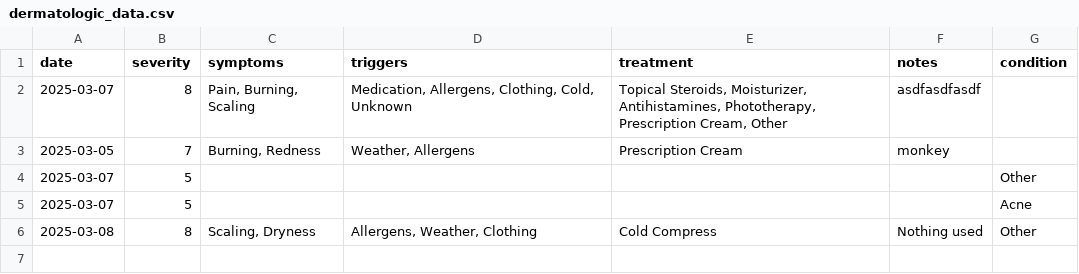
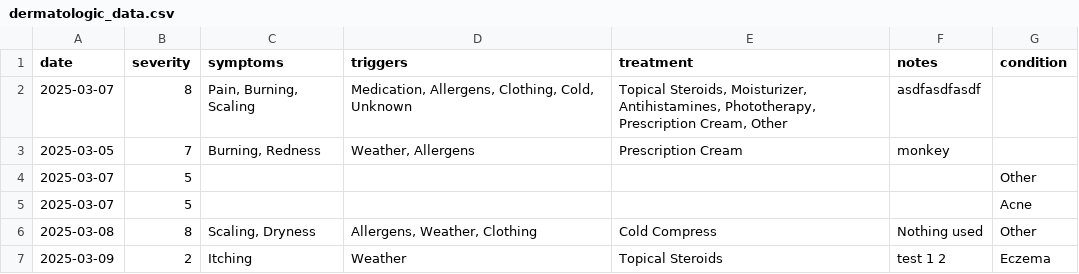
Before and after one commit to bobak135/derm_flare_tracker, a CSV file: dermatologic_data.csv, drawn as a sheet; the diff names each change by its address in the sheet, - before the commit and + after, or states it on an @@ line.

```diff
--- a/dermatologic_data.csv
+++ b/dermatologic_data.csv
+row 7: 2025-03-09 | 2 | Itching | Weather | Topical Steroids | test 1 2 | Eczema
```
Also changed, not shown: 3 other files.
